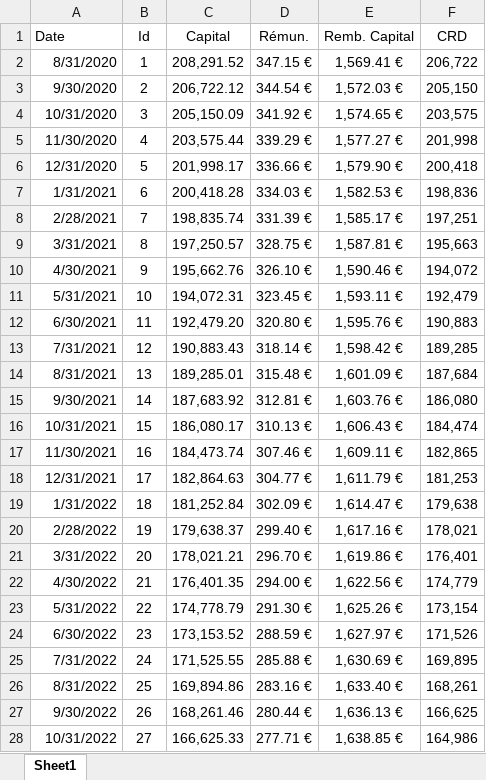
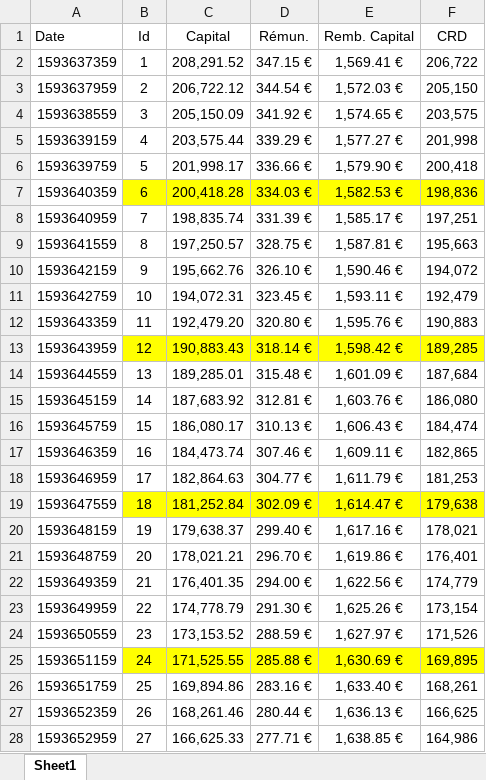
Before and after one commit to wshbair/sukuk-system, an Excel workbook: webApp/murabaha.xlsx, sheet Sheet1, drawn as a sheet; only a part is shown; values as stored, in another font and other column widths than the file's, no borders; the diff covers the shown part only; the diff names each change by its address in the sheet, - before the commit and + after, or states it on an @@ line.

```diff
--- a/webApp/murabaha.xlsx (sheet Sheet1)
+++ b/webApp/murabaha.xlsx (sheet Sheet1)
-A2 (Date): 8/31/2020
+A2 (Date): 1593637359
-A3 (Date): 9/30/2020
+A3 (Date): 1593637959
-A4 (Date): 10/31/2020
+A4 (Date): 1593638559
-A5 (Date): 11/30/2020
+A5 (Date): 1593639159
-A6 (Date): 12/31/2020
+A6 (Date): 1593639759
-A7 (Date): 1/31/2021
+A7 (Date): 1593640359
-B7:F7 fill: none
+B7:F7 fill: #FFFF00
-A8 (Date): 2/28/2021
+A8 (Date): 1593640959
-A9 (Date): 3/31/2021
+A9 (Date): 1593641559
-A10 (Date): 4/30/2021
+A10 (Date): 1593642159
-A11 (Date): 5/31/2021
+A11 (Date): 1593642759
-A12 (Date): 6/30/2021
+A12 (Date): 1593643359
-A13 (Date): 7/31/2021
+A13 (Date): 1593643959
-B13:F13 fill: none
+B13:F13 fill: #FFFF00
-A14 (Date): 8/31/2021
+A14 (Date): 1593644559
-A15 (Date): 9/30/2021
+A15 (Date): 1593645159
-A16 (Date): 10/31/2021
+A16 (Date): 1593645759
-A17 (Date): 11/30/2021
+A17 (Date): 1593646359
-A18 (Date): 12/31/2021
+A18 (Date): 1593646959
-A19 (Date): 1/31/2022
+A19 (Date): 1593647559
-B19:F19 fill: none
+B19:F19 fill: #FFFF00
-A20 (Date): 2/28/2022
+A20 (Date): 1593648159
-A21 (Date): 3/31/2022
+A21 (Date): 1593648759
-A22 (Date): 4/30/2022
+A22 (Date): 1593649359
-A23 (Date): 5/31/2022
+A23 (Date): 1593649959
-A24 (Date): 6/30/2022
+A24 (Date): 1593650559
-A25 (Date): 7/31/2022
+A25 (Date): 1593651159
-B25:F25 fill: none
+B25:F25 fill: #FFFF00
-A26 (Date): 8/31/2022
+A26 (Date): 1593651759
-A27 (Date): 9/30/2022
+A27 (Date): 1593652359
-A28 (Date): 10/31/2022
+A28 (Date): 1593652959
```
Also changed, not shown: 93 edited cells and cell formats elsewhere in this sheet, webApp/coupons.xlsx, webApp/uploads/murabaha.xlsx, 9 other files.
